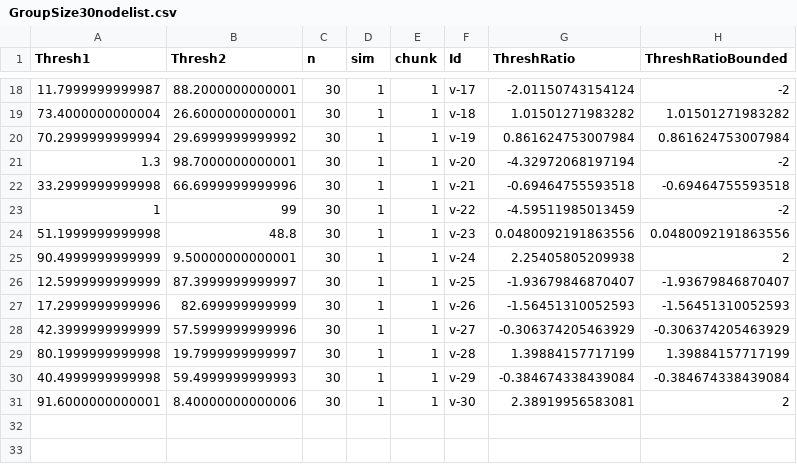
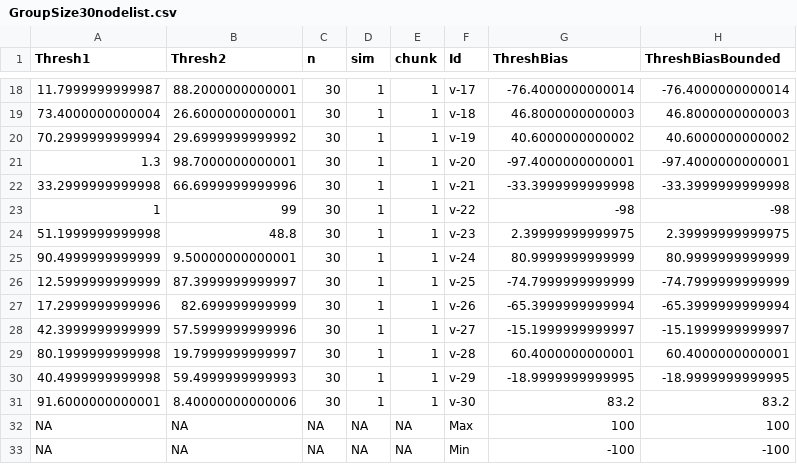
Before and after one commit to christokita/socially-modulated-threshold-model, a CSV file: output/Networks/ExampleNetworks/GroupSize30nodelist.csv, drawn as a sheet; only a part is shown, gaps mark what is left out; the diff covers the shown part only.

```diff
--- a/output/Networks/ExampleNetworks/GroupSize30nodelist.csv
+++ b/output/Networks/ExampleNetworks/GroupSize30nodelist.csv
@@ -1 +1 @@
-"Thresh1","Thresh2","n","sim","chunk","Id","ThreshRatio","ThreshRatioBounded"
+"Thresh1","Thresh2","n","sim","chunk","Id","ThreshBias","ThreshBiasBounded"
@@ -18,14 +18,16 @@
-11.7999999999987,88.2000000000001,30,1,1,"v-17",-2.01150743154124,-2
-73.4000000000004,26.6000000000001,30,1,1,"v-18",1.01501271983282,1.01501271983282
-70.2999999999994,29.6999999999992,30,1,1,"v-19",0.861624753007984,0.861624753007984
-1.3,98.7000000000001,30,1,1,"v-20",-4.32972068197194,-2
-33.2999999999998,66.6999999999996,30,1,1,"v-21",-0.69464755593518,-0.69464755593518
-1,99,30,1,1,"v-22",-4.59511985013459,-2
-51.1999999999998,48.8,30,1,1,"v-23",0.0480092191863556,0.0480092191863556
-90.4999999999999,9.50000000000001,30,1,1,"v-24",2.25405805209938,2
-12.5999999999999,87.3999999999997,30,1,1,"v-25",-1.93679846870407,-1.93679846870407
-17.2999999999996,82.699999999999,30,1,1,"v-26",-1.56451310052593,-1.56451310052593
-42.3999999999999,57.5999999999996,30,1,1,"v-27",-0.306374205463929,-0.306374205463929
-80.1999999999998,19.7999999999997,30,1,1,"v-28",1.39884157717199,1.39884157717199
-40.4999999999998,59.4999999999993,30,1,1,"v-29",-0.384674338439084,-0.384674338439084
-91.6000000000001,8.40000000000006,30,1,1,"v-30",2.38919956583081,2
+11.7999999999987,88.2000000000001,30,1,1,"v-17",-76.4000000000014,-76.4000000000014
+73.4000000000004,26.6000000000001,30,1,1,"v-18",46.8000000000003,46.8000000000003
+70.2999999999994,29.6999999999992,30,1,1,"v-19",40.6000000000002,40.6000000000002
+1.3,98.7000000000001,30,1,1,"v-20",-97.4000000000001,-97.4000000000001
+33.2999999999998,66.6999999999996,30,1,1,"v-21",-33.3999999999998,-33.3999999999998
+1,99,30,1,1,"v-22",-98,-98
+51.1999999999998,48.8,30,1,1,"v-23",2.39999999999975,2.39999999999975
+90.4999999999999,9.50000000000001,30,1,1,"v-24",80.9999999999999,80.9999999999999
+12.5999999999999,87.3999999999997,30,1,1,"v-25",-74.7999999999999,-74.7999999999999
+17.2999999999996,82.699999999999,30,1,1,"v-26",-65.3999999999994,-65.3999999999994
+42.3999999999999,57.5999999999996,30,1,1,"v-27",-15.1999999999997,-15.1999999999997
+80.1999999999998,19.7999999999997,30,1,1,"v-28",60.4000000000001,60.4000000000001
+40.4999999999998,59.4999999999993,30,1,1,"v-29",-18.9999999999995,-18.9999999999995
+91.6000000000001,8.40000000000006,30,1,1,"v-30",83.2,83.2
+NA,NA,NA,NA,NA,"Max",100,100
+NA,NA,NA,NA,NA,"Min",-100,-100
```
Also changed, not shown: 32 edited cells elsewhere in this file, output/Networks/ExampleNetworks/GroupSize20nodelist.csv, output/Networks/ExampleNetworks/GroupSize25nodelist.csv, 7 other files.
